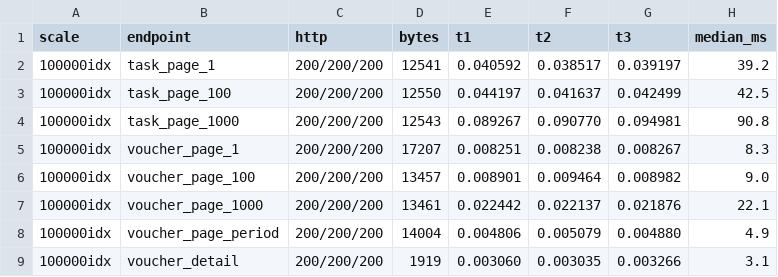
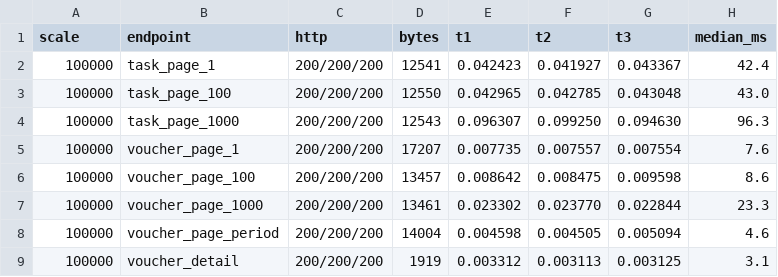
Before and after one commit to zonghengliao/cloudpivot, a CSV file: docs/evidence/20261110-n8-perf-baseline/raw/n8_perf_100000_indexed.csv, drawn as a sheet; only a part is shown; the diff covers the shown part only.

```diff
--- a/docs/evidence/20261110-n8-perf-baseline/raw/n8_perf_100000_indexed.csv
+++ b/docs/evidence/20261110-n8-perf-baseline/raw/n8_perf_100000_indexed.csv
@@ -1,9 +1,9 @@
 scale,endpoint,http,bytes,t1,t2,t3,median_ms
-100000idx,task_page_1,200/200/200,12541,0.040592,0.038517,0.039197,39.2
-100000idx,task_page_100,200/200/200,12550,0.044197,0.041637,0.042499,42.5
-100000idx,task_page_1000,200/200/200,12543,0.089267,0.090770,0.094981,90.8
-100000idx,voucher_page_1,200/200/200,17207,0.008251,0.008238,0.008267,8.3
-100000idx,voucher_page_100,200/200/200,13457,0.008901,0.009464,0.008982,9.0
-100000idx,voucher_page_1000,200/200/200,13461,0.022442,0.022137,0.021876,22.1
-100000idx,voucher_page_period,200/200/200,14004,0.004806,0.005079,0.004880,4.9
-100000idx,voucher_detail,200/200/200,1919,0.003060,0.003035,0.003266,3.1
+100000,task_page_1,200/200/200,12541,0.042423,0.041927,0.043367,42.4
+100000,task_page_100,200/200/200,12550,0.042965,0.042785,0.043048,43.0
+100000,task_page_1000,200/200/200,12543,0.096307,0.099250,0.094630,96.3
+100000,voucher_page_1,200/200/200,17207,0.007735,0.007557,0.007554,7.6
+100000,voucher_page_100,200/200/200,13457,0.008642,0.008475,0.009598,8.6
+100000,voucher_page_1000,200/200/200,13461,0.023302,0.023770,0.022844,23.3
+100000,voucher_page_period,200/200/200,14004,0.004598,0.004505,0.005094,4.6
+100000,voucher_detail,200/200/200,1919,0.003312,0.003113,0.003125,3.1
```
Also changed, not shown: 32 edited cells elsewhere in this file, 3 other files.
